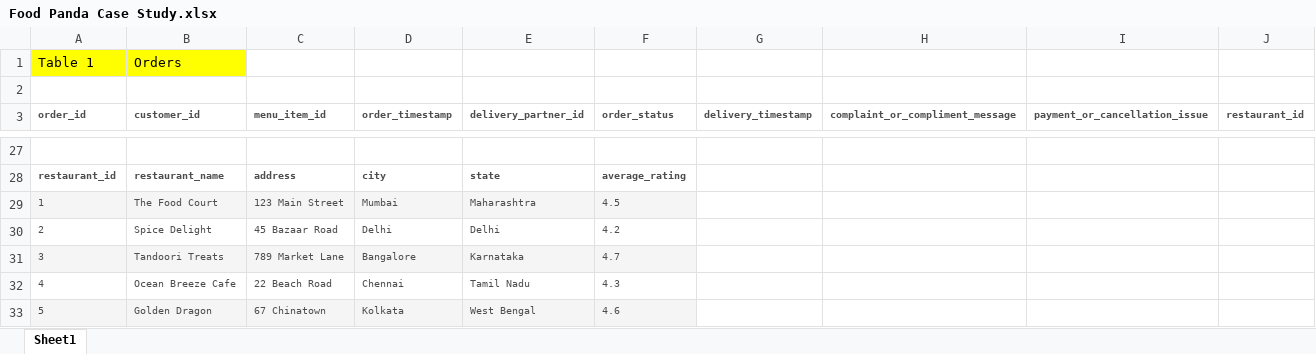
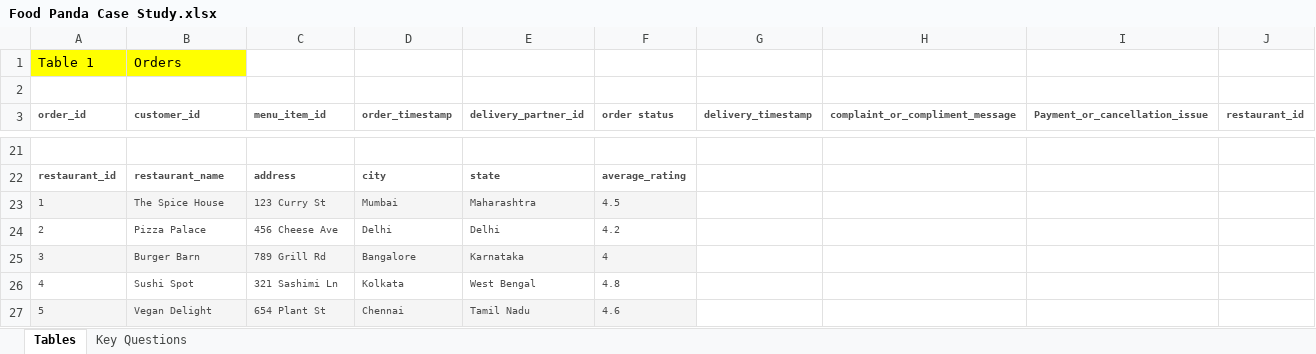
Before and after one commit to mansi0925/artificial-intelligence, an Excel workbook: DATA SCIENCE USING AI/SQL CASE STUDY USING AI/Food Panda Case Study.xlsx, sheet Tables, drawn as a sheet; only a part is shown, gaps mark what is left out; values as stored, in another font and other column widths than the file's, no borders; removed rows and columns are numbered as before the commit, all else as after; the diff covers the shown part only; the diff names each change by its address in the sheet, - before the commit and + after, or states it on an @@ line.

```diff
--- a/DATA SCIENCE USING AI/SQL CASE STUDY USING AI/Food Panda Case Study.xlsx (sheet Tables)
+++ b/DATA SCIENCE USING AI/SQL CASE STUDY USING AI/Food Panda Case Study.xlsx (sheet Tables)
-sheet tab: Sheet1
+sheet tab: Tables
+sheet tab: Key Questions
-F3: order_status
+F3: order status
-I3: payment_or_cancellation_issue
+I3: Payment_or_cancellation_issue
-B23 (customer_id): The Food Court
+B23 (customer_id): The Spice House
-C23 (menu_item_id): 123 Main Street
+C23 (menu_item_id): 123 Curry St
-B24 (customer_id): Spice Delight
+B24 (customer_id): Pizza Palace
-C24 (menu_item_id): 45 Bazaar Road
+C24 (menu_item_id): 456 Cheese Ave
-B25 (customer_id): Tandoori Treats
+B25 (customer_id): Burger Barn
-C25 (menu_item_id): 789 Market Lane
+C25 (menu_item_id): 789 Grill Rd
-F25 (order status): 4.7
+F25 (order status): 4
-row 32: 4 | Ocean Breeze Cafe | 22 Beach Road | Chennai | Tamil Nadu | 4.3
-row 33: 5 | Golden Dragon | 67 Chinatown | Kolkata | West Bengal | 4.6
+row 26: 4 | Sushi Spot | 321 Sashimi Ln | Kolkata | West Bengal | 4.8
+row 27: 5 | Vegan Delight | 654 Plant St | Chennai | Tamil Nadu | 4.6
```
Also changed, not shown: 8 added rows, 14 removed rows, 15 edited cells and cell formats elsewhere in this sheet, 1 other file.
